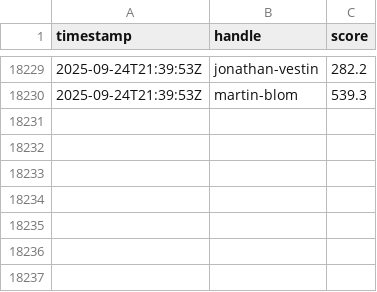
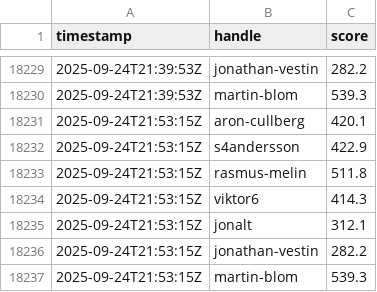
Before and after one commit to aroncullberg/kattis-data, a CSV file: points.csv, drawn as a sheet; only a part is shown, gaps mark what is left out.

```diff
--- a/points.csv
+++ b/points.csv
@@ -18230 +18230,8 @@ timestamp,handle,score
 2025-09-24T21:39:53Z,martin-blom,539.3
+2025-09-24T21:53:15Z,aron-cullberg,420.1
+2025-09-24T21:53:15Z,s4andersson,422.9
+2025-09-24T21:53:15Z,rasmus-melin,511.8
+2025-09-24T21:53:15Z,viktor6,414.3
+2025-09-24T21:53:15Z,jonalt,312.1
+2025-09-24T21:53:15Z,jonathan-vestin,282.2
+2025-09-24T21:53:15Z,martin-blom,539.3
```
